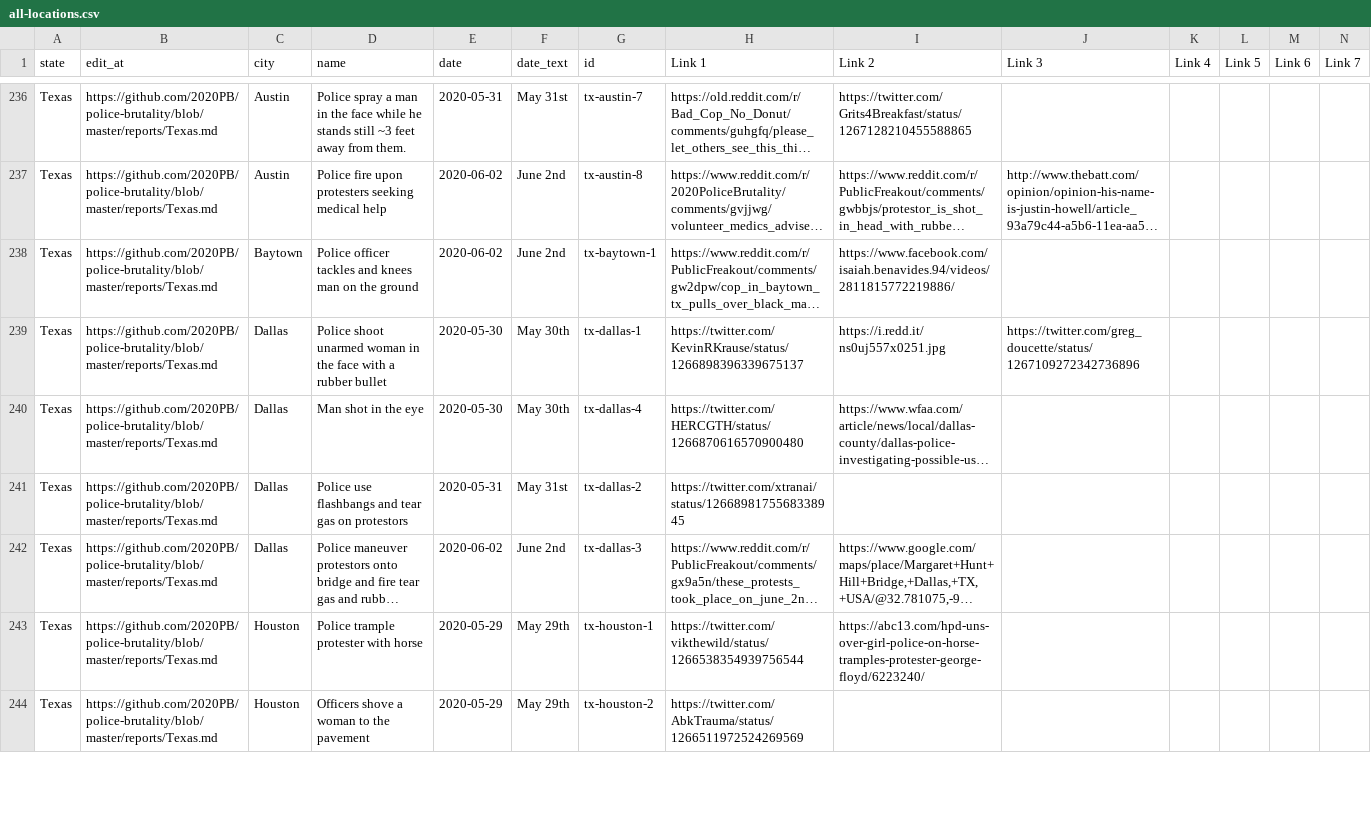
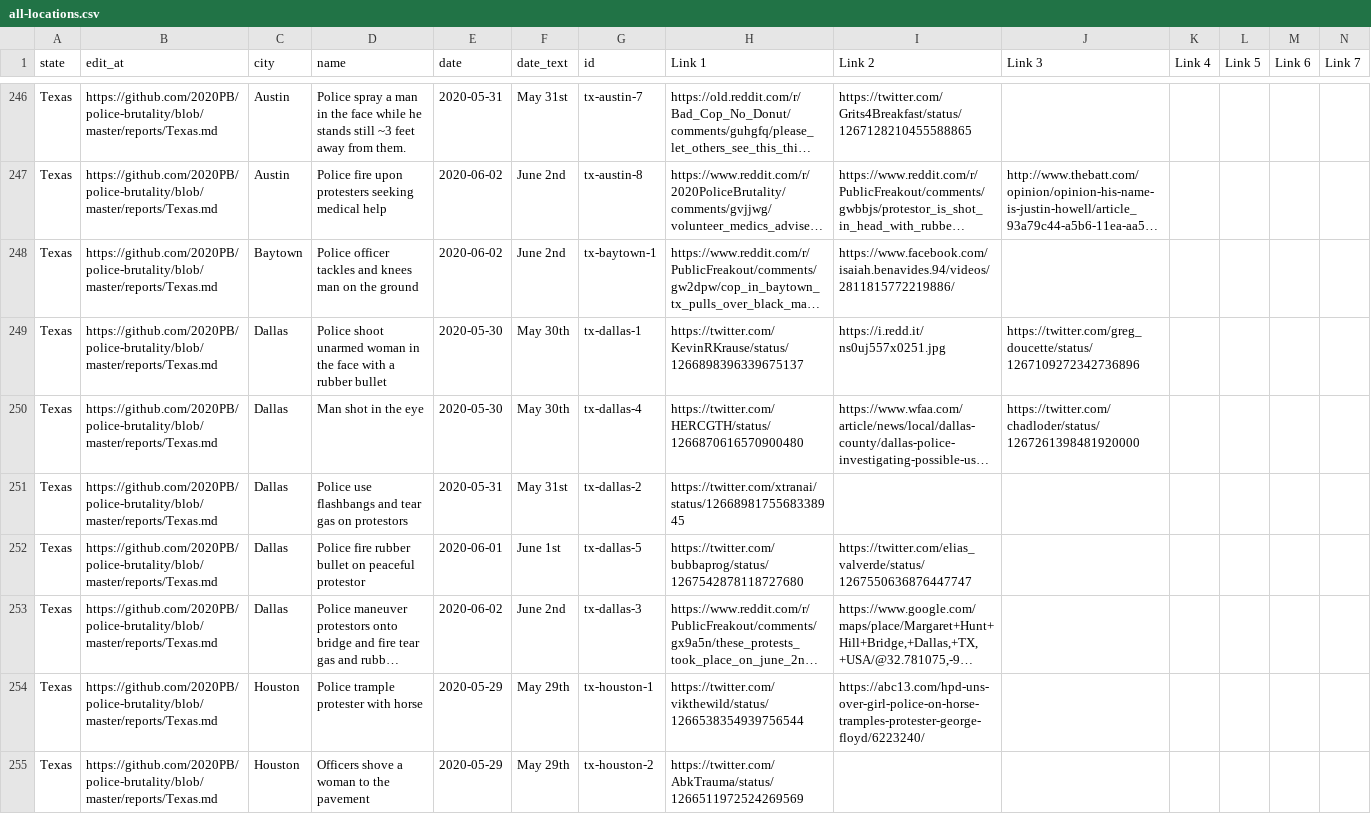
Before and after one commit to MikeYEG/police-brutality, a CSV file: all-locations.csv, drawn as a sheet; only a part is shown, gaps mark what is left out; long unchanged cells end in …; addresses are those after the commit; rows hold the shown columns only; the diff covers the shown part only; the diff names each change by its address in the sheet, - before the commit and + after, or states it on an @@ line.

```diff
--- a/all-locations.csv
+++ b/all-locations.csv
-J250 (Link 3): (empty)
+J250 (Link 3): https://twitter.com/chadloder/status/1267261398481920000
+row 252: Texas | https://github.com/2020PB/police-brutality/blob/master/reports/Texas.md | Dallas | Police fire rubber bullet on peaceful protestor | 2020-06-01 | June 1st | tx-dallas-5 | https://twitter.com/bubbaprog/status/1267542878118727680 | https://twitter.com/elias_valverde/status/1267550636876447747
```
Also changed, not shown: 13 added rows and 15 edited cells elsewhere in this file, 2 other files.
